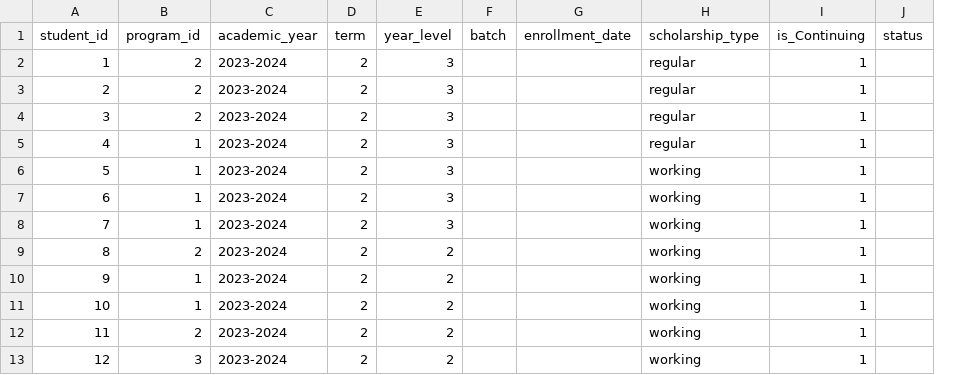
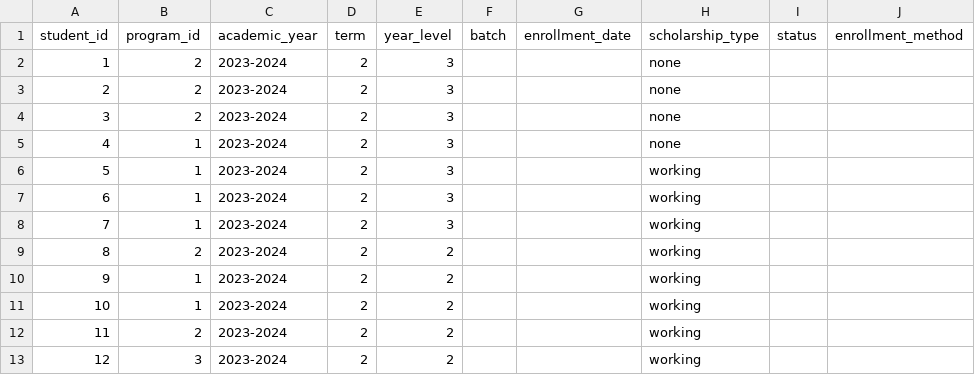
Before and after one commit to gideeeh/regsys-new, a CSV file: database/seeds/sample_enrollments_seeder.csv, drawn as a sheet; only a part is shown; removed rows and columns are numbered as before the commit, all else as after; the diff names each change by its address in the sheet, - before the commit and + after, or states it on an @@ line.

Commit message:
Done initial setup enrollments

```diff
--- a/database/seeds/sample_enrollments_seeder.csv
+++ b/database/seeds/sample_enrollments_seeder.csv
-column I (is_Continuing), rows 2-13: all 1
+column J (enrollment_method), empty
-H2:H5 (scholarship_type): regular
+H2:H5 (scholarship_type): none
```
Also changed, not shown: 35 other files.
